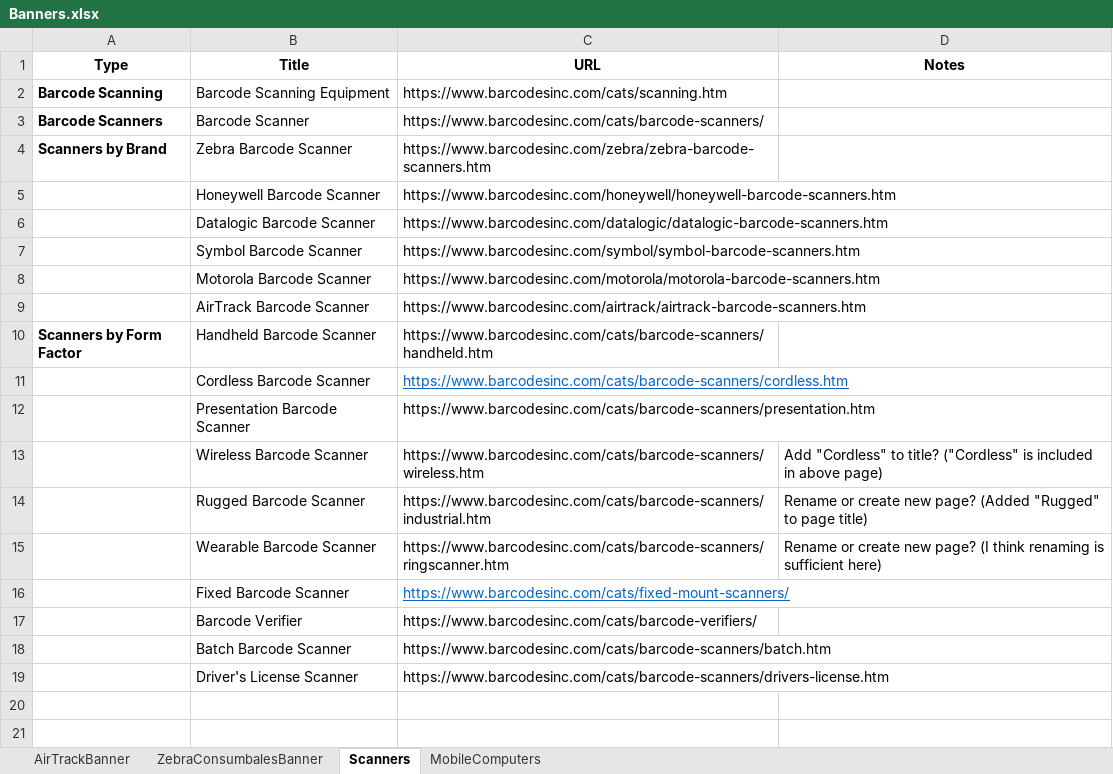
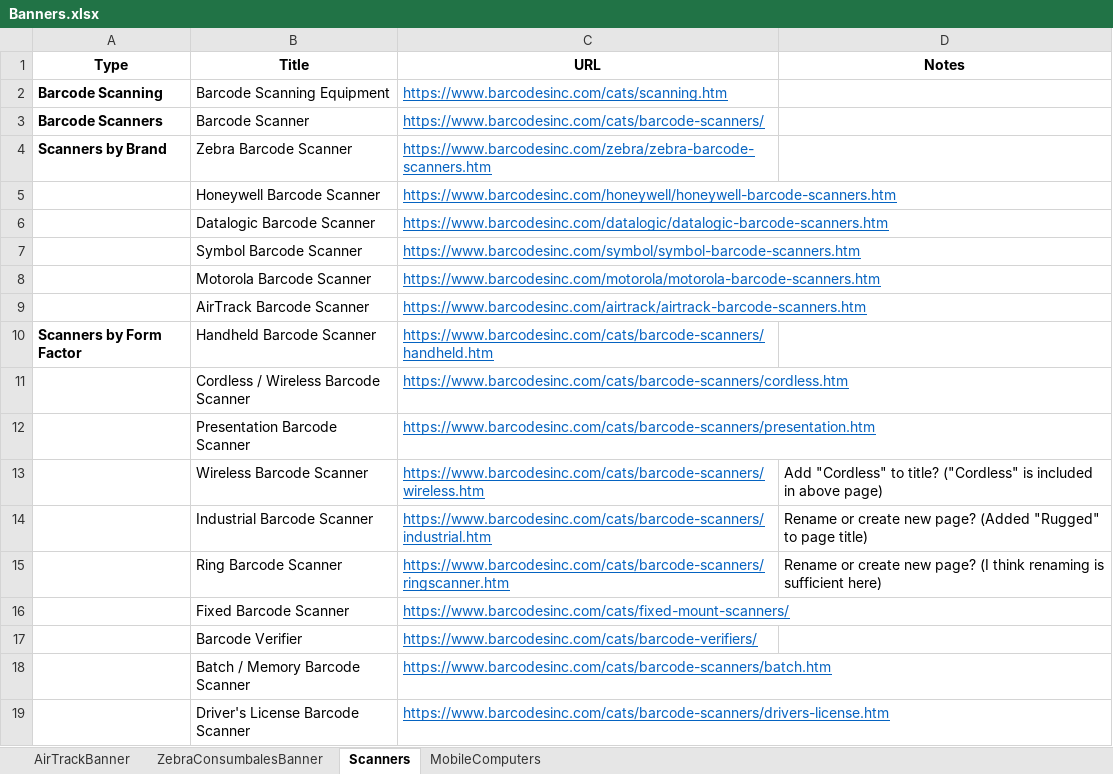
Before and after one commit to keshav-murthy/Project_BarcodesINC, an Excel workbook: target/test-classes/Banners.xlsx, sheet Scanners, drawn as a sheet; values as stored, in another font and other column widths than the file's, no borders; the diff names each change by its address in the sheet, - before the commit and + after, or states it on an @@ line.

Commit message:
updated excel sheet

```diff
--- a/target/test-classes/Banners.xlsx (sheet Scanners)
+++ b/target/test-classes/Banners.xlsx (sheet Scanners)
@@ C2:C10 underline: off → on, text colour: black → #0563C1 @@
-B11 (Title): Cordless Barcode Scanner
+B11 (Title): Cordless / Wireless Barcode Scanner
@@ C12:C15 underline: off → on, text colour: black → #0563C1 @@
-B14 (Title): Rugged Barcode Scanner
+B14 (Title): Industrial Barcode Scanner
-B15 (Title): Wearable Barcode Scanner
+B15 (Title): Ring Barcode Scanner
@@ C17:C19 underline: off → on, text colour: black → #0563C1 @@
-B18 (Title): Batch Barcode Scanner
+B18 (Title): Batch / Memory Barcode Scanner
-B19 (Title): Driver's License Scanner
+B19 (Title): Driver's License Barcode Scanner
```
Also changed, not shown: 2 other files.
